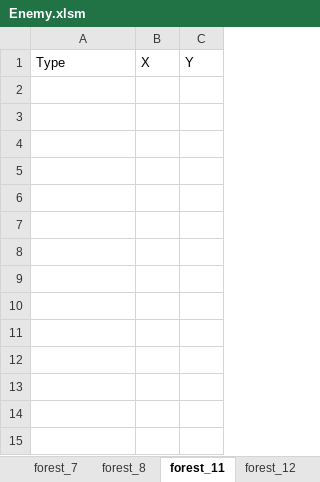
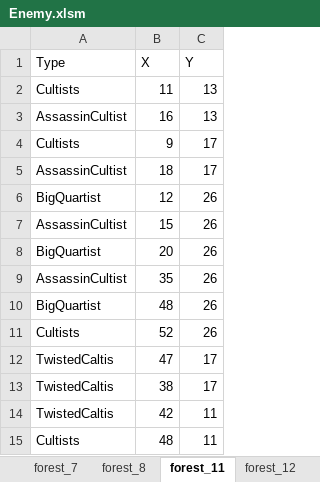
Before and after one commit to yoshimasa0610/GameProductionPractice1, an Excel workbook: SADNESS KNIGHT/Resource/Enemy.xlsm, sheet forest_11, drawn as a sheet; values as stored, in another font and other column widths than the file's, no borders; charts and pictures not drawn; the diff names each change by its address in the sheet, - before the commit and + after, or states it on an @@ line.

```diff
--- a/SADNESS KNIGHT/Resource/Enemy.xlsm (sheet forest_11)
+++ b/SADNESS KNIGHT/Resource/Enemy.xlsm (sheet forest_11)
+row 2: Cultists | 11 | 13
+row 3: AssassinCultist | 16 | 13
+row 4: Cultists | 9 | 17
+row 5: AssassinCultist | 18 | 17
+row 6: BigQuartist | 12 | 26
+row 7: AssassinCultist | 15 | 26
+row 8: BigQuartist | 20 | 26
+row 9: AssassinCultist | 35 | 26
+row 10: BigQuartist | 48 | 26
+row 11: Cultists | 52 | 26
+row 12: TwistedCaltis | 47 | 17
+row 13: TwistedCaltis | 38 | 17
+row 14: TwistedCaltis | 42 | 11
+row 15: Cultists | 48 | 11
```
Also changed, not shown: sheet forest_12, sheet forest_8, other sheet tabs, charts or pictures, SADNESS KNIGHT/Resource/MapEditor.xlsm, 6 other files.
